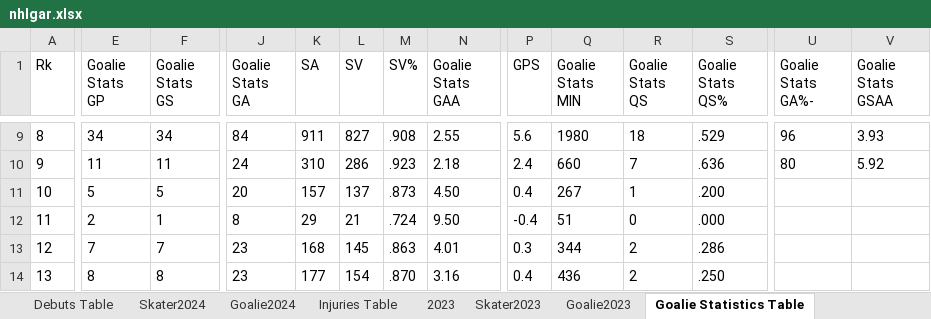
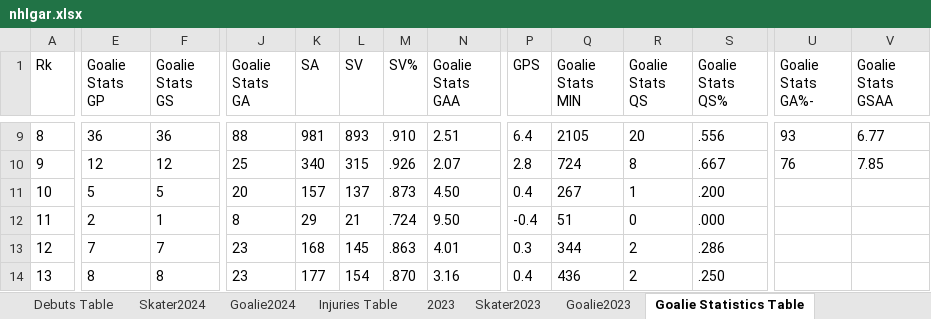
Before and after one commit to TeslaTruther/Hockey-Model, an Excel workbook: nhlgar.xlsx, sheet Goalie Statistics Table, drawn as a sheet; only a part is shown, gaps mark what is left out; values as stored, in another font and other column widths than the file's, no borders; table styles not drawn; the diff covers the shown part only; the diff names each change by its address in the sheet, - before the commit and + after, or states it on an @@ line.

```diff
--- a/nhlgar.xlsx (sheet Goalie Statistics Table)
+++ b/nhlgar.xlsx (sheet Goalie Statistics Table)
-E9 (Goalie Stats GP): 34
+E9 (Goalie Stats GP): 36
-F9 (Goalie Stats GS): 34
+F9 (Goalie Stats GS): 36
-J9 (Goalie Stats GA): 84
+J9 (Goalie Stats GA): 88
-K9 (SA): 911
+K9 (SA): 981
-L9 (SV): 827
+L9 (SV): 893
-M9 (SV%): .908
+M9 (SV%): .910
-N9 (Goalie Stats GAA): 2.55
+N9 (Goalie Stats GAA): 2.51
-P9 (GPS): 5.6
+P9 (GPS): 6.4
-Q9 (Goalie Stats MIN): 1980
+Q9 (Goalie Stats MIN): 2105
-R9 (Goalie Stats QS): 18
+R9 (Goalie Stats QS): 20
-S9 (Goalie Stats QS%): .529
+S9 (Goalie Stats QS%): .556
-U9 (Goalie Stats GA%-): 96
+U9 (Goalie Stats GA%-): 93
-V9 (Goalie Stats GSAA): 3.93
+V9 (Goalie Stats GSAA): 6.77
-E10 (Goalie Stats GP): 11
+E10 (Goalie Stats GP): 12
-F10 (Goalie Stats GS): 11
+F10 (Goalie Stats GS): 12
-J10 (Goalie Stats GA): 24
+J10 (Goalie Stats GA): 25
-K10 (SA): 310
+K10 (SA): 340
-L10 (SV): 286
+L10 (SV): 315
-M10 (SV%): .923
+M10 (SV%): .926
-N10 (Goalie Stats GAA): 2.18
+N10 (Goalie Stats GAA): 2.07
-P10 (GPS): 2.4
+P10 (GPS): 2.8
-Q10 (Goalie Stats MIN): 660
+Q10 (Goalie Stats MIN): 724
-R10 (Goalie Stats QS): 7
+R10 (Goalie Stats QS): 8
-S10 (Goalie Stats QS%): .636
+S10 (Goalie Stats QS%): .667
-U10 (Goalie Stats GA%-): 80
+U10 (Goalie Stats GA%-): 76
-V10 (Goalie Stats GSAA): 5.92
+V10 (Goalie Stats GSAA): 7.85
```
Also changed, not shown: 2 added rows and 709 edited cells elsewhere in this sheet, sheet Skater Statistics Table, sheet Skater2024, sheet Goalie2024, sheet Injuries Table, sheet Playerrankings, sheet 2024, 2 more sheets, formulas that keep their value, Performance.xlsx, 3 other files.
